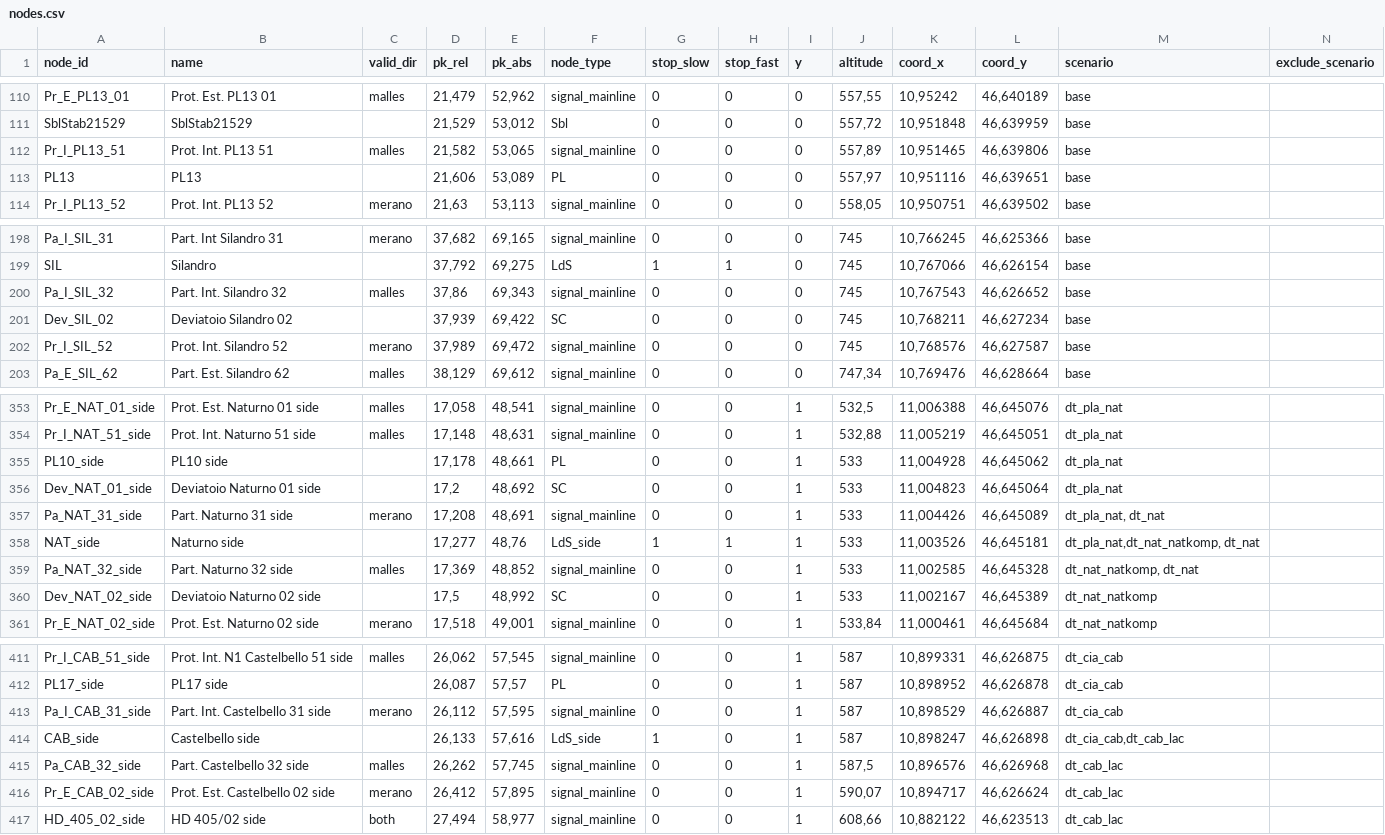
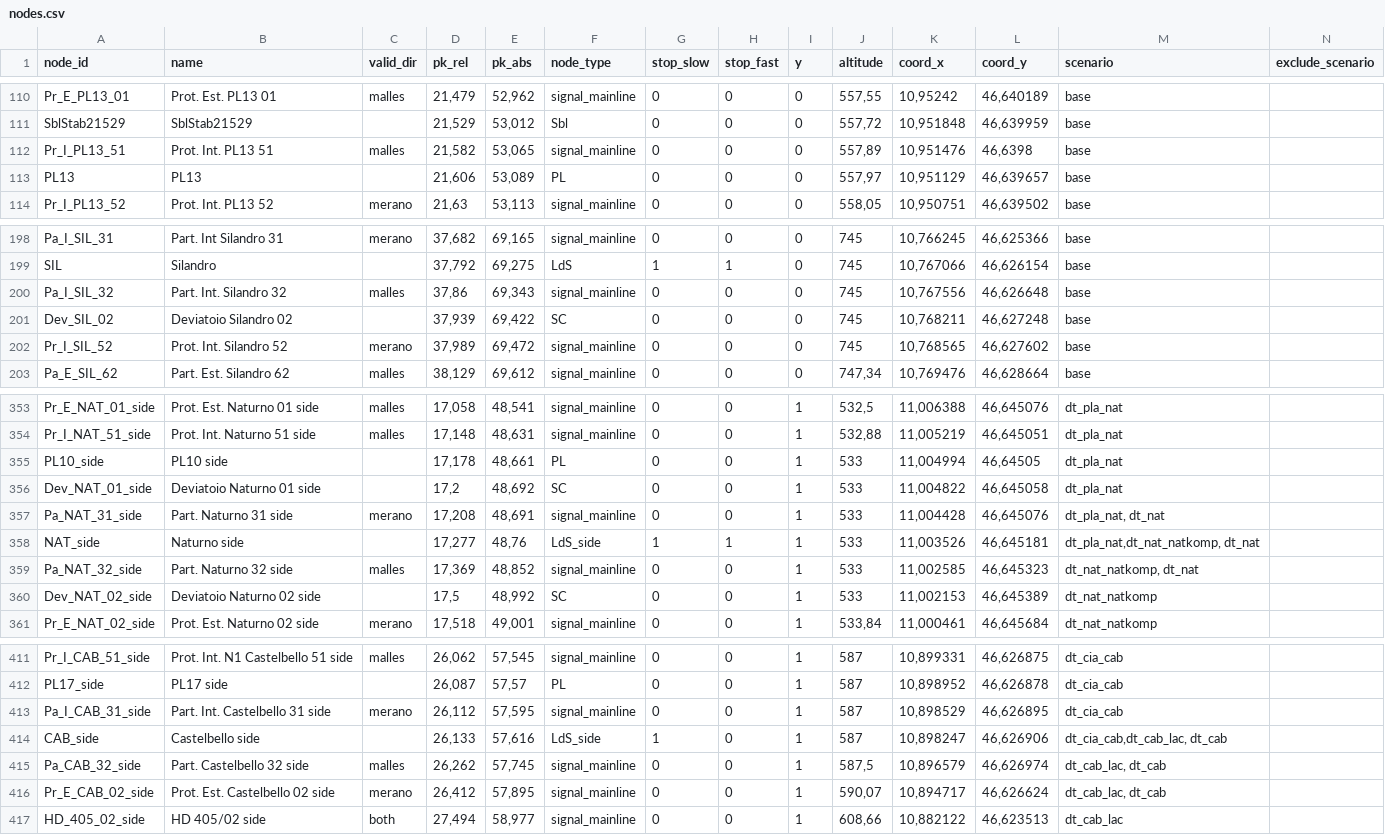
Before and after one commit to pepedigitale/AusbauVinschgau, a CSV file: infra_data/nodes.csv, drawn as a sheet; only a part is shown, gaps mark what is left out; the diff covers the shown part only.

```diff
--- a/infra_data/nodes.csv
+++ b/infra_data/nodes.csv
@@ -111,4 +111,4 @@ Pr_E_PL13_01;Prot. Est. PL13 01;malles;21,479;52,962;signal_mainline;0;0;0;557,5
 SblStab21529;SblStab21529;;21,529;53,012;Sbl;0;0;0;557,72;10,951848;46,639959;base;
-Pr_I_PL13_51;Prot. Int. PL13 51;malles;21,582;53,065;signal_mainline;0;0;0;557,89;10,951465;46,639806;base;
-PL13;PL13;;21,606;53,089;PL;0;0;0;557,97;10,951116;46,639651;base;
+Pr_I_PL13_51;Prot. Int. PL13 51;malles;21,582;53,065;signal_mainline;0;0;0;557,89;10,951476;46,6398;base;
+PL13;PL13;;21,606;53,089;PL;0;0;0;557,97;10,951129;46,639657;base;
 Pr_I_PL13_52;Prot. Int. PL13 52;merano;21,63;53,113;signal_mainline;0;0;0;558,05;10,950751;46,639502;base;
@@ -199,5 +199,5 @@ Pa_I_SIL_31;Part. Int Silandro 31;merano;37,682;69,165;signal_mainline;0;0;0;745
 SIL;Silandro;;37,792;69,275;LdS;1;1;0;745;10,767066;46,626154;base;
-Pa_I_SIL_32;Part. Int. Silandro 32;malles;37,86;69,343;signal_mainline;0;0;0;745;10,767543;46,626652;base;
-Dev_SIL_02;Deviatoio Silandro 02;;37,939;69,422;SC;0;0;0;745;10,768211;46,627234;base;
-Pr_I_SIL_52;Prot. Int. Silandro 52;merano;37,989;69,472;signal_mainline;0;0;0;745;10,768576;46,627587;base;
+Pa_I_SIL_32;Part. Int. Silandro 32;malles;37,86;69,343;signal_mainline;0;0;0;745;10,767556;46,626648;base;
+Dev_SIL_02;Deviatoio Silandro 02;;37,939;69,422;SC;0;0;0;745;10,768211;46,627248;base;
+Pr_I_SIL_52;Prot. Int. Silandro 52;merano;37,989;69,472;signal_mainline;0;0;0;745;10,768565;46,627602;base;
 Pa_E_SIL_62;Part. Est. Silandro 62;malles;38,129;69,612;signal_mainline;0;0;0;747,34;10,769476;46,628664;base;
@@ -354,8 +354,8 @@ Pr_E_NAT_01_side;Prot. Est. Naturno 01 side;malles;17,058;48,541;signal_mainline
 Pr_I_NAT_51_side;Prot. Int. Naturno 51 side;malles;17,148;48,631;signal_mainline;0;0;1;532,88;11,005219;46,645051;dt_pla_nat;
-PL10_side;PL10 side;;17,178;48,661;PL;0;0;1;533;11,004928;46,645062;dt_pla_nat;
-Dev_NAT_01_side;Deviatoio Naturno 01 side;;17,2;48,692;SC;0;0;1;533;11,004823;46,645064;dt_pla_nat;
-Pa_NAT_31_side;Part. Naturno 31 side;merano;17,208;48,691;signal_mainline;0;0;1;533;11,004426;46,645089;dt_pla_nat, dt_nat;
+PL10_side;PL10 side;;17,178;48,661;PL;0;0;1;533;11,004994;46,64505;dt_pla_nat;
+Dev_NAT_01_side;Deviatoio Naturno 01 side;;17,2;48,692;SC;0;0;1;533;11,004822;46,645058;dt_pla_nat;
+Pa_NAT_31_side;Part. Naturno 31 side;merano;17,208;48,691;signal_mainline;0;0;1;533;11,004428;46,645076;dt_pla_nat, dt_nat;
 NAT_side;Naturno side;;17,277;48,76;LdS_side;1;1;1;533;11,003526;46,645181;dt_pla_nat,dt_nat_natkomp, dt_nat;
-Pa_NAT_32_side;Part. Naturno 32 side;malles;17,369;48,852;signal_mainline;0;0;1;533;11,002585;46,645328;dt_nat_natkomp, dt_nat;
-Dev_NAT_02_side;Deviatoio Naturno 02 side;;17,5;48,992;SC;0;0;1;533;11,002167;46,645389;dt_nat_natkomp;
+Pa_NAT_32_side;Part. Naturno 32 side;malles;17,369;48,852;signal_mainline;0;0;1;533;11,002585;46,645323;dt_nat_natkomp, dt_nat;
+Dev_NAT_02_side;Deviatoio Naturno 02 side;;17,5;48,992;SC;0;0;1;533;11,002153;46,645389;dt_nat_natkomp;
 Pr_E_NAT_02_side;Prot. Est. Naturno 02 side;merano;17,518;49,001;signal_mainline;0;0;1;533,84;11,000461;46,645684;dt_nat_natkomp;
@@ -412,6 +412,6 @@ Pr_I_CAB_51_side;Prot. Int. N1 Castelbello 51 side;malles;26,062;57,545;signal_m
 PL17_side;PL17 side;;26,087;57,57;PL;0;0;1;587;10,898952;46,626878;dt_cia_cab;
-Pa_I_CAB_31_side;Part. Int. Castelbello 31 side;merano;26,112;57,595;signal_mainline;0;0;1;587;10,898529;46,626887;dt_cia_cab;
-CAB_side;Castelbello side;;26,133;57,616;LdS_side;1;0;1;587;10,898247;46,626898;dt_cia_cab,dt_cab_lac;
-Pa_CAB_32_side;Part. Castelbello 32 side;malles;26,262;57,745;signal_mainline;0;0;1;587,5;10,896576;46,626968;dt_cab_lac;
-Pr_E_CAB_02_side;Prot. Est. Castelbello 02 side;merano;26,412;57,895;signal_mainline;0;0;1;590,07;10,894717;46,626624;dt_cab_lac;
+Pa_I_CAB_31_side;Part. Int. Castelbello 31 side;merano;26,112;57,595;signal_mainline;0;0;1;587;10,898529;46,626895;dt_cia_cab;
+CAB_side;Castelbello side;;26,133;57,616;LdS_side;1;0;1;587;10,898247;46,626906;dt_cia_cab,dt_cab_lac, dt_cab;
+Pa_CAB_32_side;Part. Castelbello 32 side;malles;26,262;57,745;signal_mainline;0;0;1;587,5;10,896579;46,626974;dt_cab_lac, dt_cab;
+Pr_E_CAB_02_side;Prot. Est. Castelbello 02 side;merano;26,412;57,895;signal_mainline;0;0;1;590,07;10,894717;46,626624;dt_cab_lac, dt_cab;
 HD_405_02_side;HD 405/02 side;both;27,494;58,977;signal_mainline;0;0;1;608,66;10,882122;46,623513;dt_cab_lac;
```
Also changed, not shown: 40 edited cells elsewhere in this file, infra_data/edges.csv, 19 other files.
